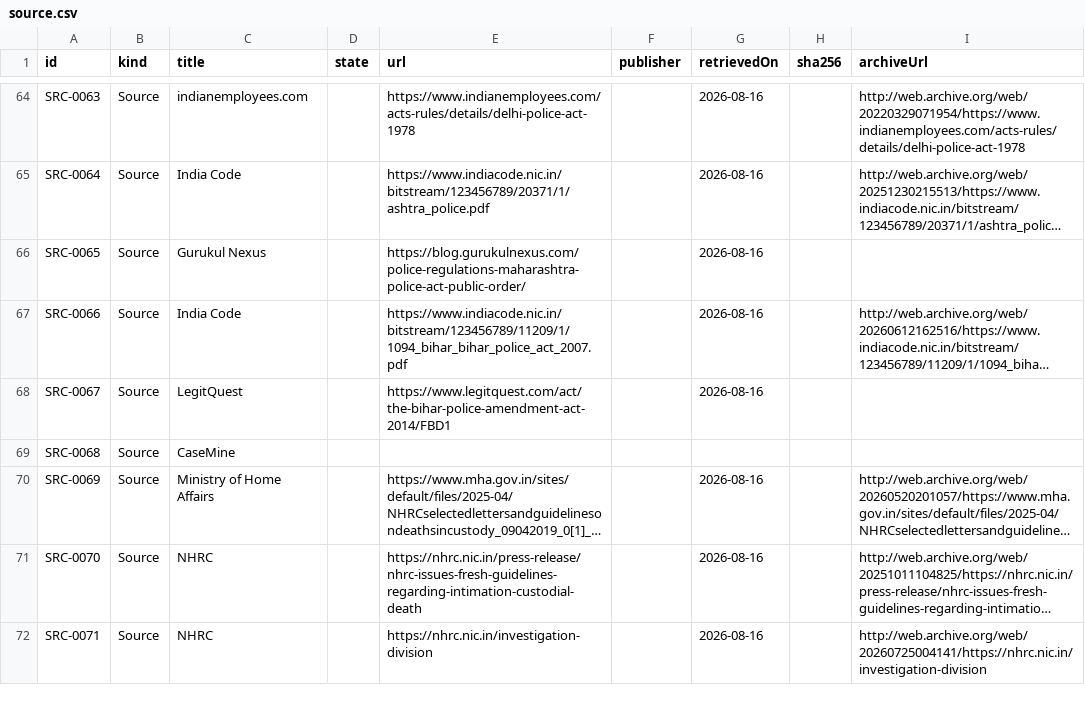
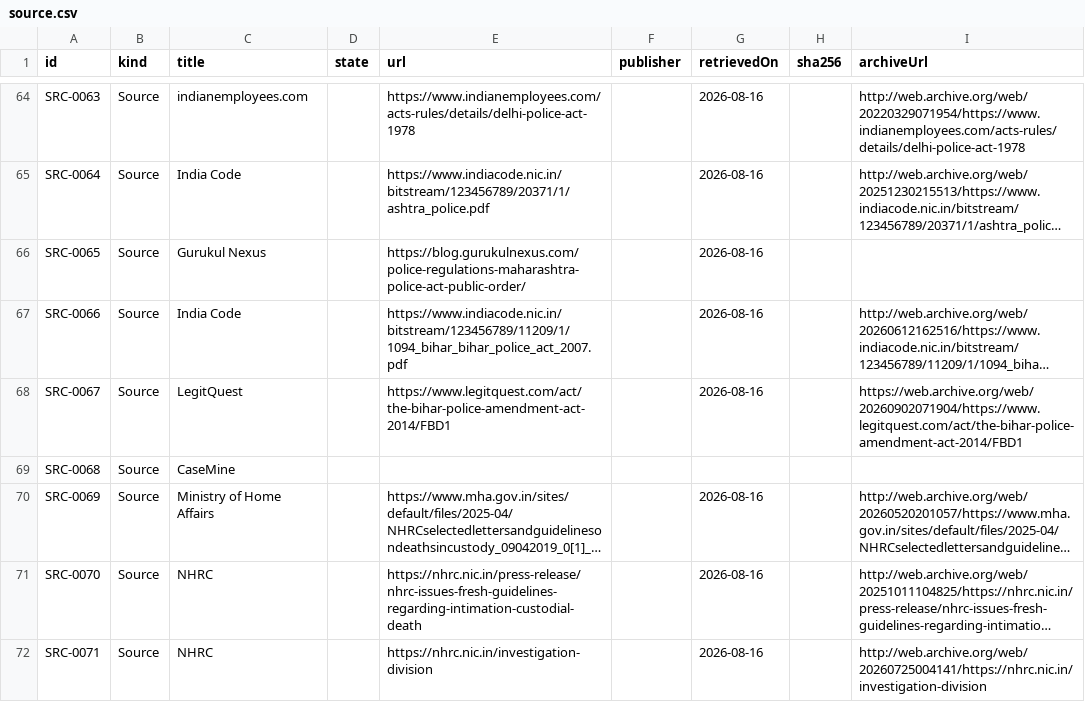
Before and after one commit to Varnasr/WhoGaveTheOrder, a CSV file: data/export/source.csv, drawn as a sheet; only a part is shown, gaps mark what is left out; long unchanged cells end in …; the diff covers the shown part only; the diff names each change by its address in the sheet, - before the commit and + after, or states it on an @@ line.

```diff
--- a/data/export/source.csv
+++ b/data/export/source.csv
-I68 (archiveUrl): (empty)
+I68 (archiveUrl): https://web.archive.org/web/20260902071904/https://www.legitquest.com/act/the-bihar-police-amendment-act-2014/FBD1
```
Also changed, not shown: 4 edited cells elsewhere in this file, 5 other files.
